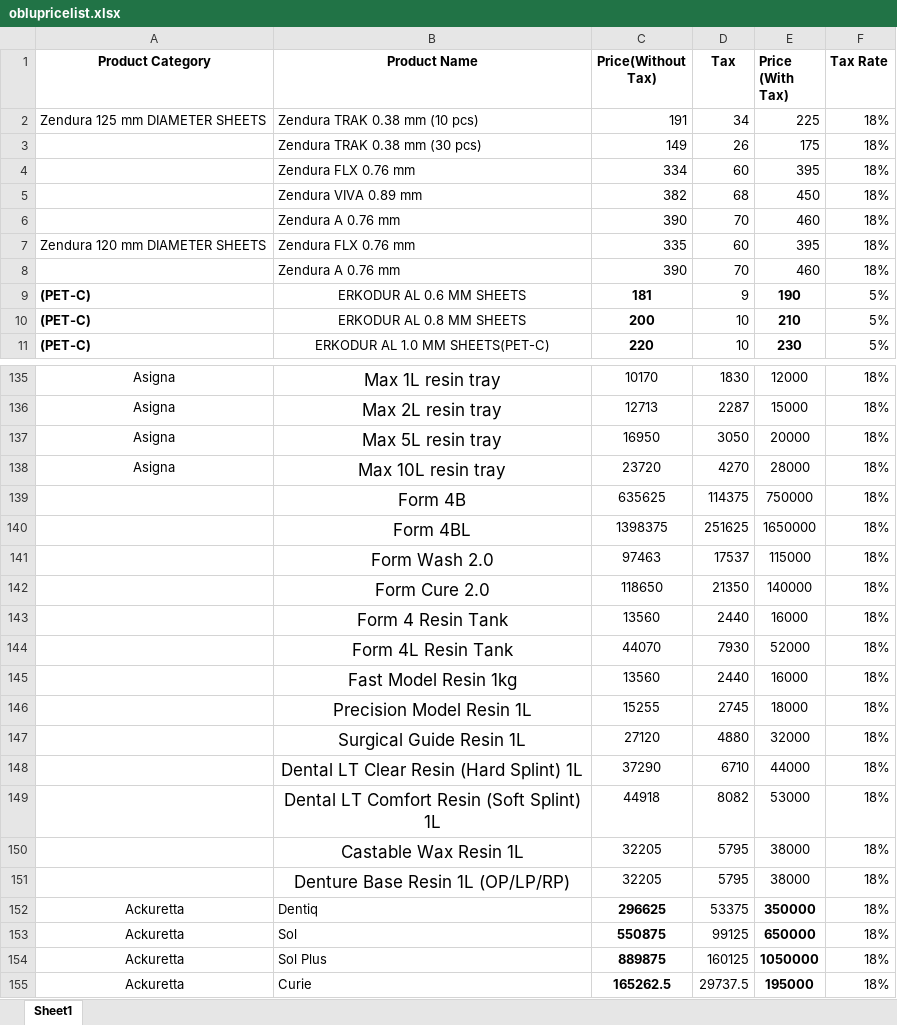
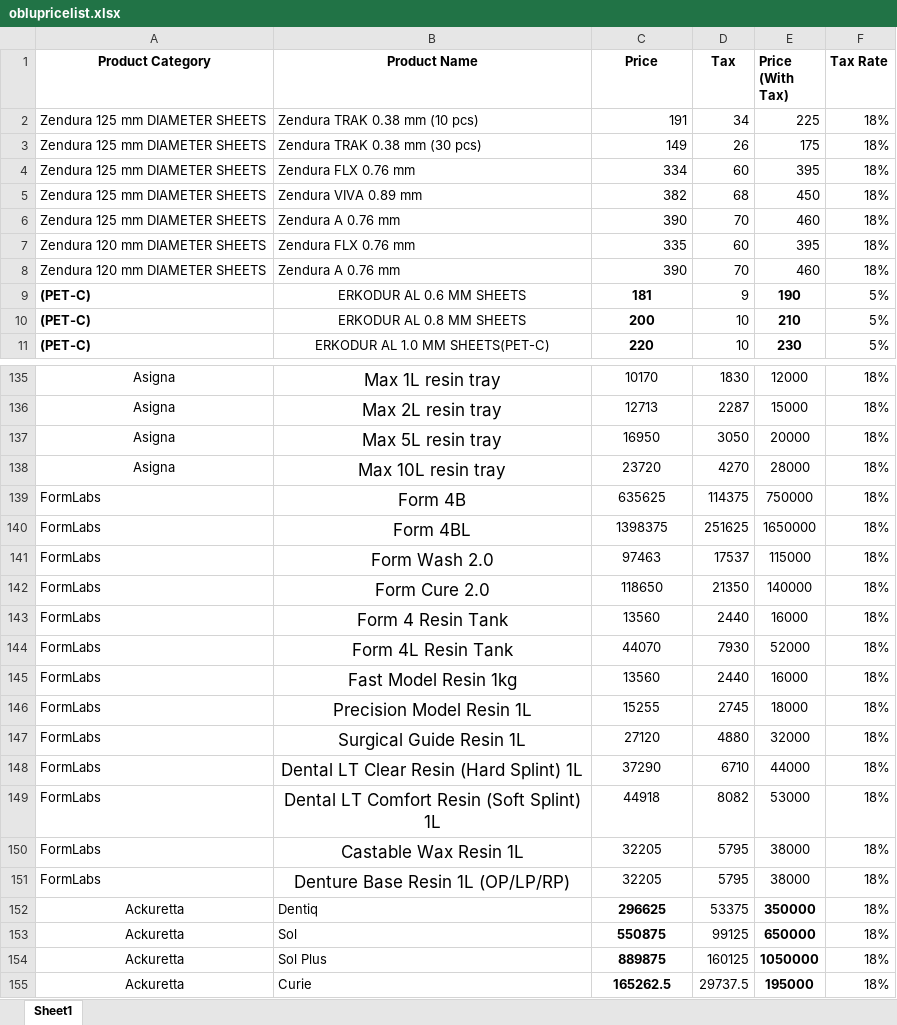
Before and after one commit to Abhijay-Sharma/ObluMerge, an Excel workbook: quotations/management/commands/oblupricelist.xlsx, sheet Sheet1, drawn as a sheet; only a part is shown, gaps mark what is left out; values as stored, in another font and other column widths than the file's, no borders; the diff names each change by its address in the sheet, - before the commit and + after, or states it on an @@ line.

Commit message:
uploading new pricelist

```diff
--- a/quotations/management/commands/oblupricelist.xlsx (sheet Sheet1)
+++ b/quotations/management/commands/oblupricelist.xlsx (sheet Sheet1)
-C1: Price(Without Tax)
+C1: Price
-A3:A6 (Product Category): (empty)
+A3:A6 (Product Category): Zendura 125 mm DIAMETER SHEETS
-A8 (Product Category): (empty)
+A8 (Product Category): Zendura 120 mm DIAMETER SHEETS
-A139:A151 (Product Category): (empty)
+A139:A151 (Product Category): FormLabs
```
